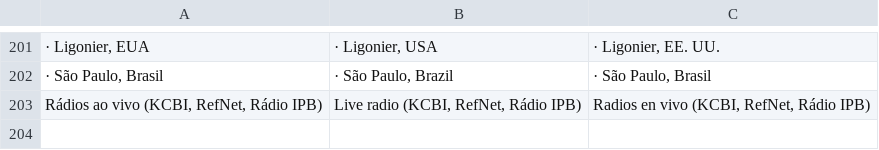
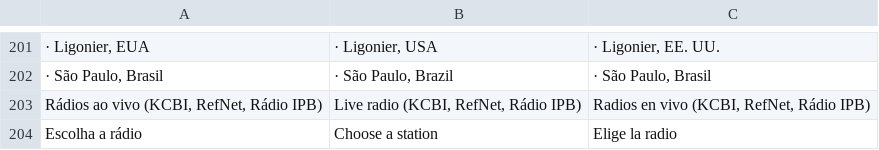
Before and after one commit to rafaelximenes2010-png/concordancia-biblica, a TSV file: i18n/src/t05.tsv, drawn as a sheet; only a part is shown, gaps mark what is left out; the diff names each change by its address in the sheet, - before the commit and + after, or states it on an @@ line.

```diff
--- a/i18n/src/t05.tsv
+++ b/i18n/src/t05.tsv
+row 204: Escolha a rádio | Choose a station | Elige la radio
```
Also changed, not shown: 4 other files.
